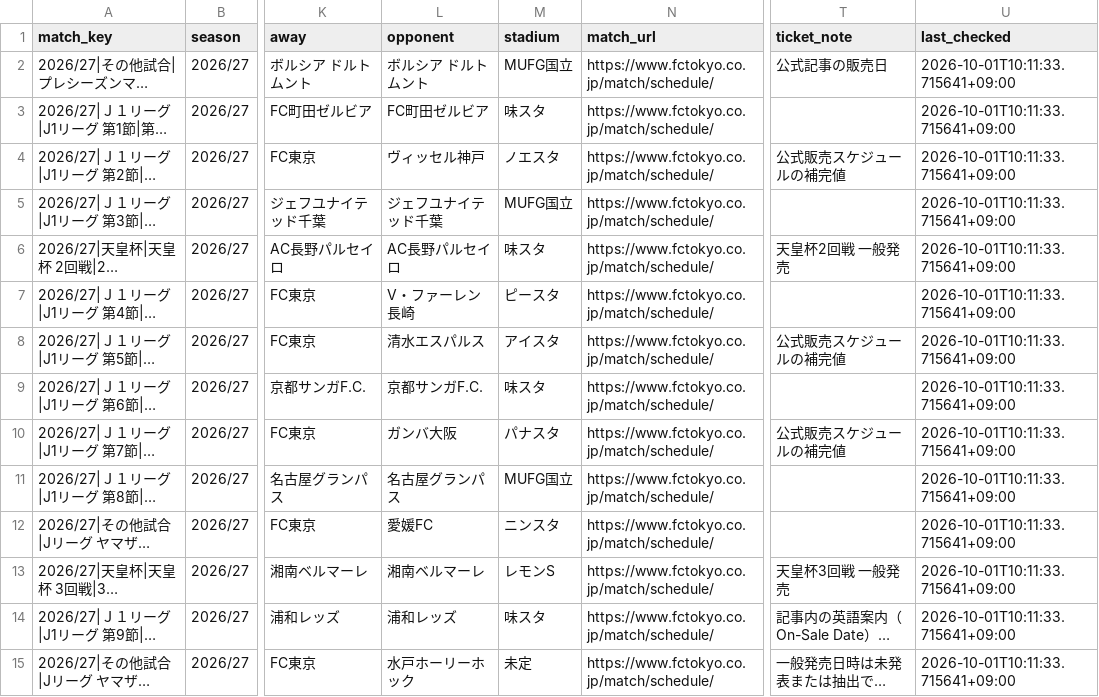
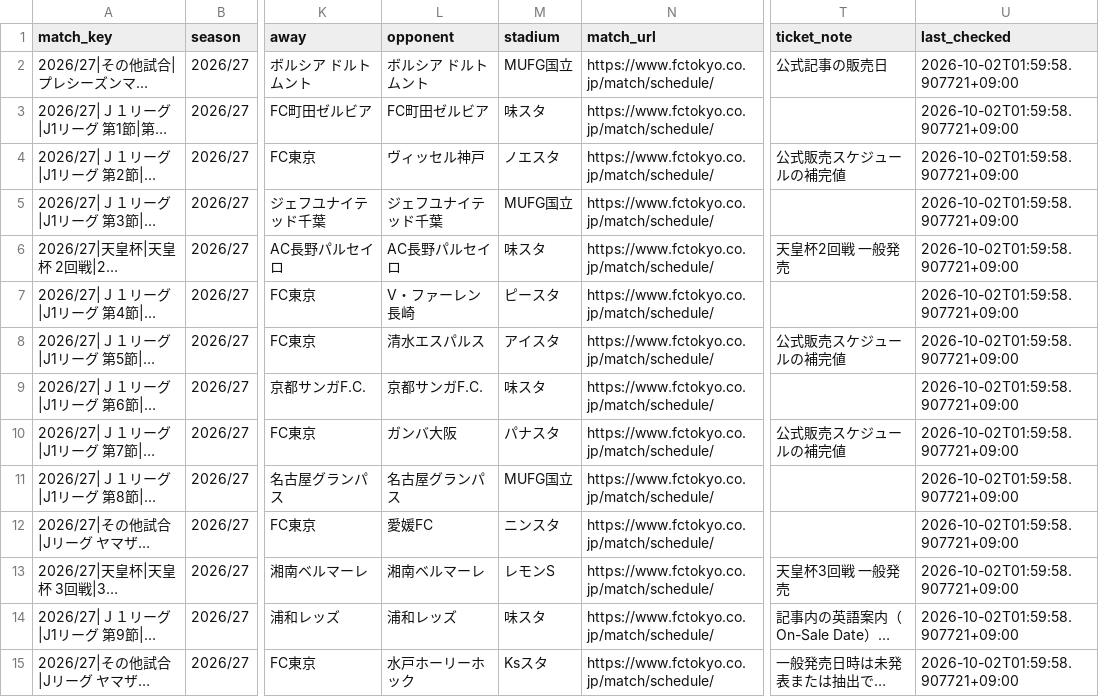
Before and after one commit to bizdocsupport/fctokyo-supporter-tools, a CSV file: data/matches.csv, drawn as a sheet; only a part is shown, gaps mark what is left out; long unchanged cells end in …; the diff covers the shown part only; the diff names each change by its address in the sheet, - before the commit and + after, or states it on an @@ line.

```diff
--- a/data/matches.csv
+++ b/data/matches.csv
-U2:U15 (last_checked): 2026-10-01T10:11:33.715641+09:00
+U2:U15 (last_checked): 2026-10-02T01:59:58.907721+09:00
-M15 (stadium): 未定
+M15 (stadium): Ksスタ
```
Also changed, not shown: 33 edited cells elsewhere in this file, data/ticket_news.csv, 3 other files.
